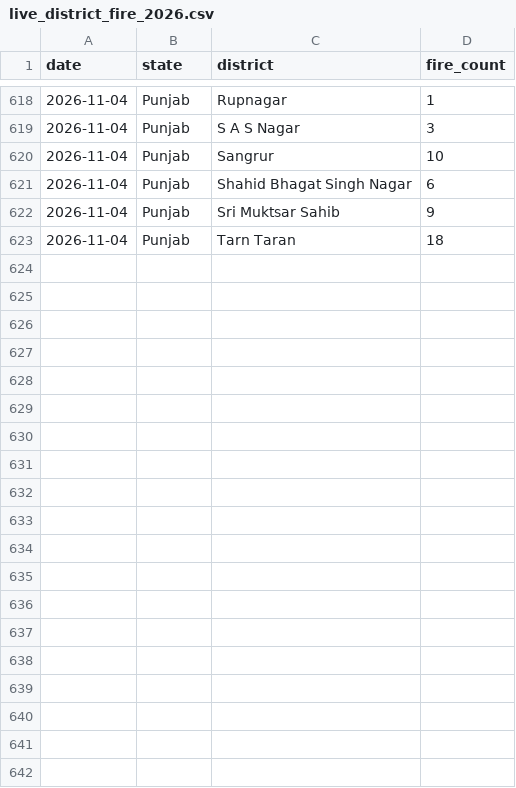
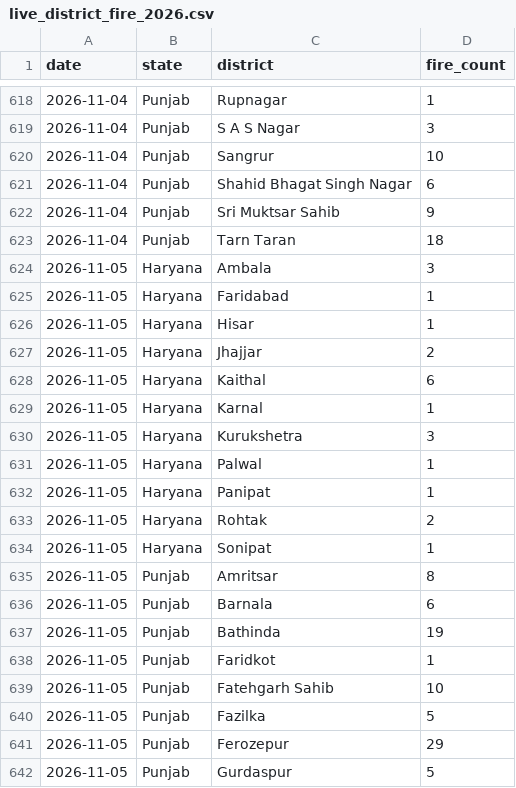
Before and after one commit to Vansh-codi/StubbleAI, a CSV file: data/live/live_district_fire_2026.csv, drawn as a sheet; only a part is shown, gaps mark what is left out; the diff covers the shown part only.

```diff
--- a/data/live/live_district_fire_2026.csv
+++ b/data/live/live_district_fire_2026.csv
@@ -623 +623,20 @@ date,state,district,fire_count
 2026-11-04,Punjab,Tarn Taran,18
+2026-11-05,Haryana,Ambala,3
+2026-11-05,Haryana,Faridabad,1
+2026-11-05,Haryana,Hisar,1
+2026-11-05,Haryana,Jhajjar,2
+2026-11-05,Haryana,Kaithal,6
+2026-11-05,Haryana,Karnal,1
+2026-11-05,Haryana,Kurukshetra,3
+2026-11-05,Haryana,Palwal,1
+2026-11-05,Haryana,Panipat,1
+2026-11-05,Haryana,Rohtak,2
+2026-11-05,Haryana,Sonipat,1
+2026-11-05,Punjab,Amritsar,8
+2026-11-05,Punjab,Barnala,6
+2026-11-05,Punjab,Bathinda,19
+2026-11-05,Punjab,Faridkot,1
+2026-11-05,Punjab,Fatehgarh Sahib,10
+2026-11-05,Punjab,Fazilka,5
+2026-11-05,Punjab,Ferozepur,29
+2026-11-05,Punjab,Gurdaspur,5
```
Also changed, not shown: 15 added rows elsewhere in this file, data/live/live_2026_fire_features.csv, data/live/live_weather_2026.csv, 4 other files.
